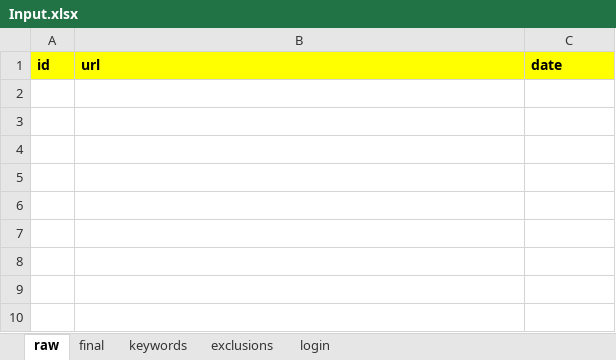
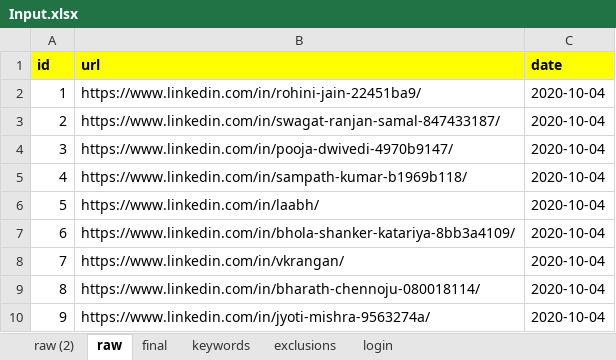
Before and after one commit to sunnysachdeva99/linkedinconnections, an Excel workbook: src/main/resources/Input.xlsx, sheet raw, drawn as a sheet; values as stored, in another font and other column widths than the file's, no borders; the diff names each change by its address in the sheet, - before the commit and + after, or states it on an @@ line.

```diff
--- a/src/main/resources/Input.xlsx (sheet raw)
+++ b/src/main/resources/Input.xlsx (sheet raw)
+sheet tab: raw (2)
+row 2: 1 | https://www.linkedin.com/in/rohini-jain-22451ba9/ | 2020-10-04
+row 3: 2 | https://www.linkedin.com/in/swagat-ranjan-samal-847433187/ | 2020-10-04
+row 4: 3 | https://www.linkedin.com/in/pooja-dwivedi-4970b9147/ | 2020-10-04
+row 5: 4 | https://www.linkedin.com/in/sampath-kumar-b1969b118/ | 2020-10-04
+row 6: 5 | https://www.linkedin.com/in/laabh/ | 2020-10-04
+row 7: 6 | https://www.linkedin.com/in/bhola-shanker-katariya-8bb3a4109/ | 2020-10-04
+row 8: 7 | https://www.linkedin.com/in/vkrangan/ | 2020-10-04
+row 9: 8 | https://www.linkedin.com/in/bharath-chennoju-080018114/ | 2020-10-04
+row 10: 9 | https://www.linkedin.com/in/jyoti-mishra-9563274a/ | 2020-10-04
```
Also changed, not shown: sheet exclusions, sheet login, 3 other files.
